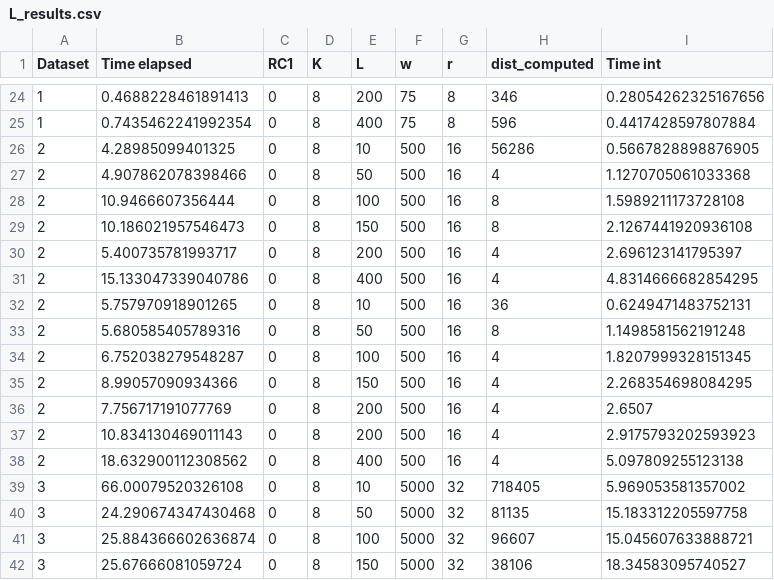
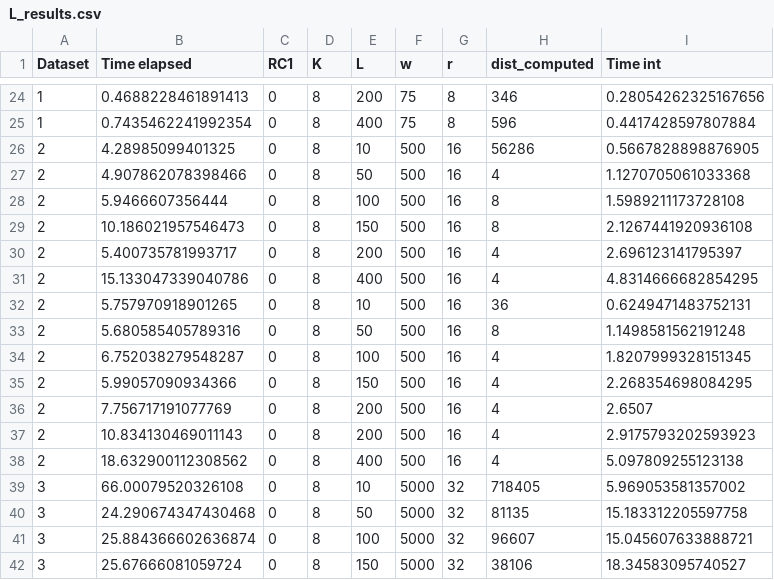
Before and after one commit to aidaLabDEI/LEIT-motifs, a CSV file: results/L_results.csv, drawn as a sheet; only a part is shown, gaps mark what is left out.

```diff
--- a/results/L_results.csv
+++ b/results/L_results.csv
@@ -27,3 +27,3 @@ Dataset,Time elapsed,RC1,K,L,w,r,dist_computed,Time int
 2,4.907862078398466,0,8,50,500,16,4,1.1270705061033368
-2,10.9466607356444,0,8,100,500,16,8,1.5989211173728108
+2,5.9466607356444,0,8,100,500,16,8,1.5989211173728108
 2,10.186021957546473,0,8,150,500,16,8,2.1267441920936108
@@ -34,3 +34,3 @@ Dataset,Time elapsed,RC1,K,L,w,r,dist_computed,Time int
 2,6.752038279548287,0,8,100,500,16,4,1.8207999328151345
-2,8.99057090934366,0,8,150,500,16,4,2.268354698084295
+2,5.99057090934366,0,8,150,500,16,4,2.268354698084295
 2,7.756717191077769,0,8,200,500,16,4,2.6507
```
Also changed, not shown: results/recall_results.csv, 2 other files.
